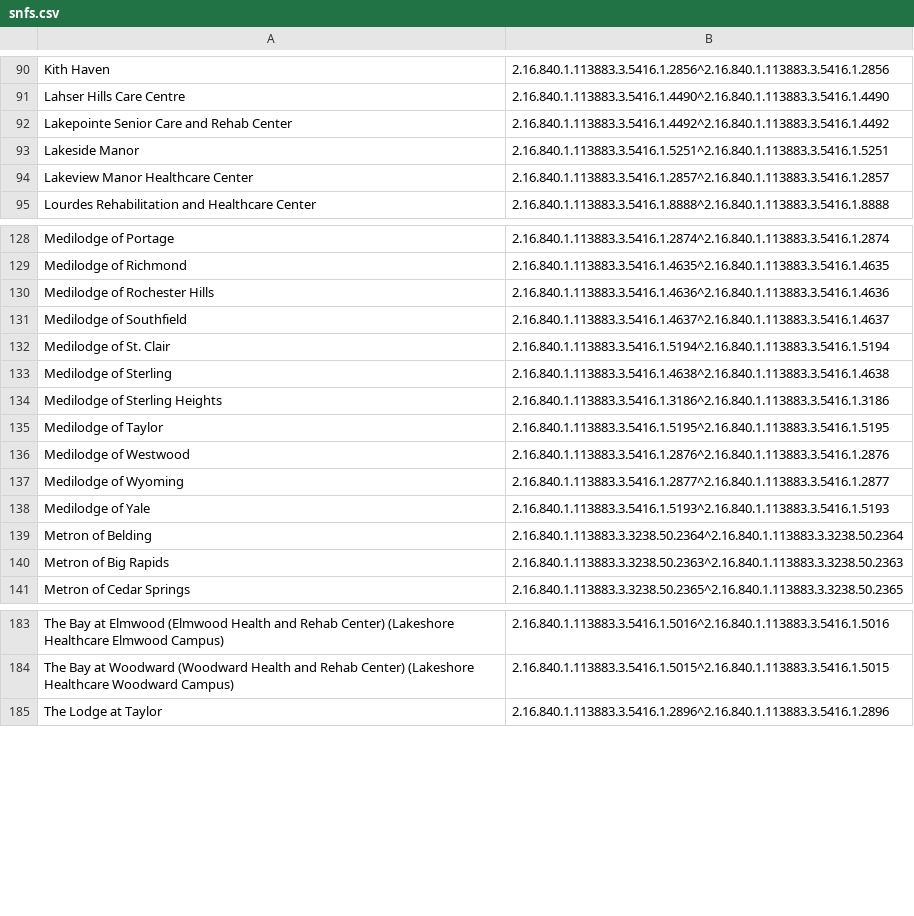
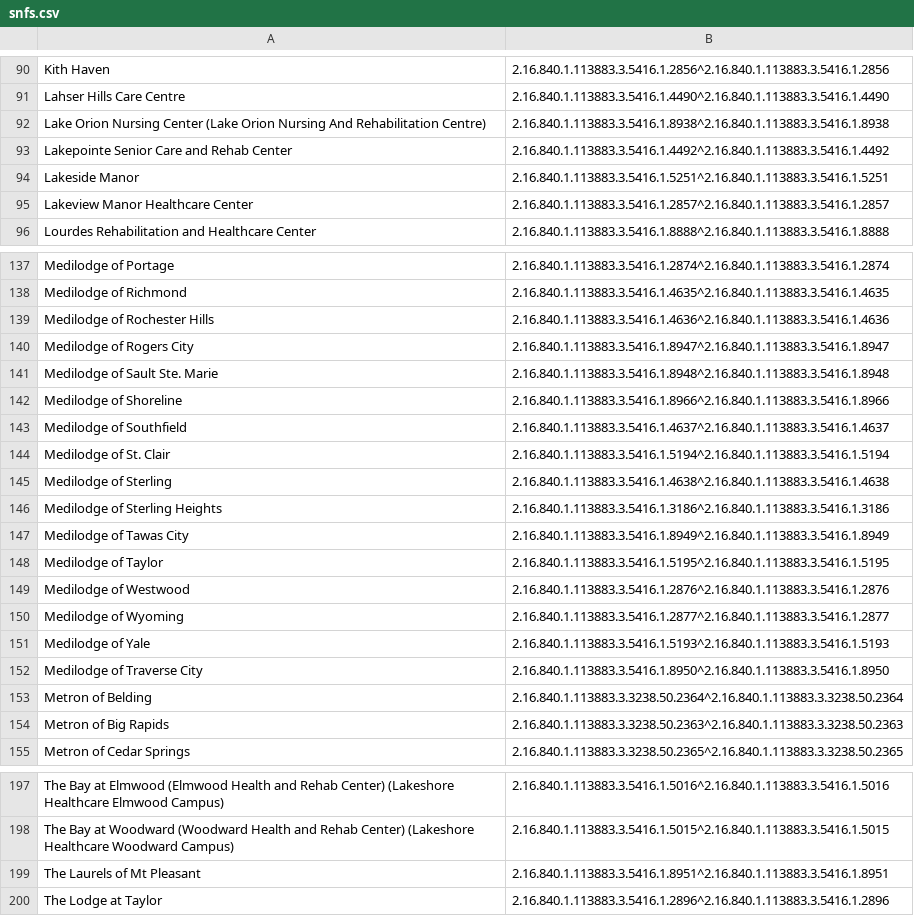
Before and after one commit to informationsoftworks/mihin, a CSV file: oids/snfs.csv, drawn as a sheet; only a part is shown, gaps mark what is left out; the diff covers the shown part only.

```diff
--- a/oids/snfs.csv
+++ b/oids/snfs.csv
@@ -91,2 +91,3 @@ Kith Haven    ,2.16.840.1.113883.3.5416.1.2856^2.16.840.1.113883.3.5416.1.285
 Lahser Hills Care Centre,2.16.840.1.113883.3.5416.1.4490^2.16.840.1.113883.3.5416.1.4490,,,,,,,,,,
+Lake Orion Nursing Center (Lake Orion Nursing And Rehabilitation Centre),2.16.840.1.113883.3.5416.1.8938^2.16.840.1.113883.3.5416.1.8938,,,,,,,,,,
 Lakepointe Senior Care and Rehab Center,2.16.840.1.113883.3.5416.1.4492^2.16.840.1.113883.3.5416.1.4492,,,,,,,,,,
@@ -130,2 +139,5 @@ Medilodge of Richmond,2.16.840.1.113883.3.5416.1.4635^2.16.840.1.113883.3.5416.1
 Medilodge of Rochester Hills ,2.16.840.1.113883.3.5416.1.4636^2.16.840.1.113883.3.5416.1.4636,,,,,,,,,,
+Medilodge of Rogers City,2.16.840.1.113883.3.5416.1.8947^2.16.840.1.113883.3.5416.1.8947,,,,,,,,,,
+Medilodge of Sault Ste. Marie,2.16.840.1.113883.3.5416.1.8948^2.16.840.1.113883.3.5416.1.8948,,,,,,,,,,
+Medilodge of Shoreline,2.16.840.1.113883.3.5416.1.8966^2.16.840.1.113883.3.5416.1.8966,,,,,,,,,,
 Medilodge of Southfield,2.16.840.1.113883.3.5416.1.4637^2.16.840.1.113883.3.5416.1.4637,,,,,,,,,,
@@ -134,2 +146,3 @@ Medilodge of Sterling,2.16.840.1.113883.3.5416.1.4638^2.16.840.1.113883.3.5416.1
 Medilodge of Sterling Heights,2.16.840.1.113883.3.5416.1.3186^2.16.840.1.113883.3.5416.1.3186,,,,,,,,,,
+Medilodge of Tawas City,2.16.840.1.113883.3.5416.1.8949^2.16.840.1.113883.3.5416.1.8949,,,,,,,,,,
 Medilodge of Taylor,2.16.840.1.113883.3.5416.1.5195^2.16.840.1.113883.3.5416.1.5195,,,,,,,,,,
@@ -138,2 +151,3 @@ Medilodge of Wyoming,2.16.840.1.113883.3.5416.1.2877^2.16.840.1.113883.3.5416.1.
 Medilodge of Yale,2.16.840.1.113883.3.5416.1.5193^2.16.840.1.113883.3.5416.1.5193,,,,,,,,,,
+Medilodge of Traverse City,2.16.840.1.113883.3.5416.1.8950^2.16.840.1.113883.3.5416.1.8950,,,,,,,,,,
 Metron of Belding,2.16.840.1.113883.3.3238.50.2364^2.16.840.1.113883.3.3238.50.2364,,,,,,,,,,
@@ -184,2 +198,3 @@ The Bay at Elmwood (Elmwood Health and Rehab Center) (Lakeshore Healthcare Elmwo
 The Bay at Woodward (Woodward Health and Rehab Center) (Lakeshore Healthcare Woodward Campus),2.16.840.1.113883.3.5416.1.5015^2.16.840.1.113883.3.5416.1.5015,,,,,,,,,,
+The Laurels of Mt Pleasant,2.16.840.1.113883.3.5416.1.8951^2.16.840.1.113883.3.5416.1.8951,,,,,,,,,,
 The Lodge at Taylor,2.16.840.1.113883.3.5416.1.2896^2.16.840.1.113883.3.5416.1.2896,,,,,,,,,,
```
Also changed, not shown: 8 added rows elsewhere in this file.
